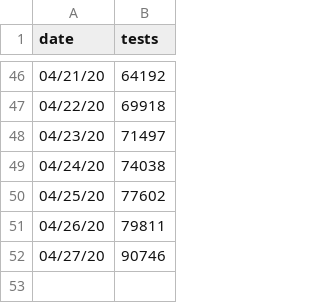
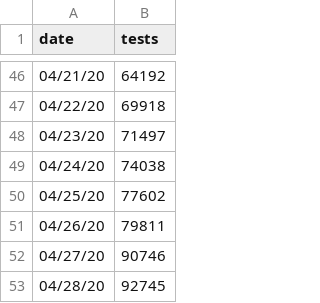
Before and after one commit to CT-Data-Haven/covidpub, a CSV file: input_data/covid_tests.csv, drawn as a sheet; only a part is shown, gaps mark what is left out.

```diff
--- a/input_data/covid_tests.csv
+++ b/input_data/covid_tests.csv
@@ -52 +52,2 @@ date,tests
 04/27/20,90746
+04/28/20,92745
```
Also changed, not shown: input_data/covid_ct_county_detailed.csv, input_data/covid_ct_race.csv, 2 other files.
